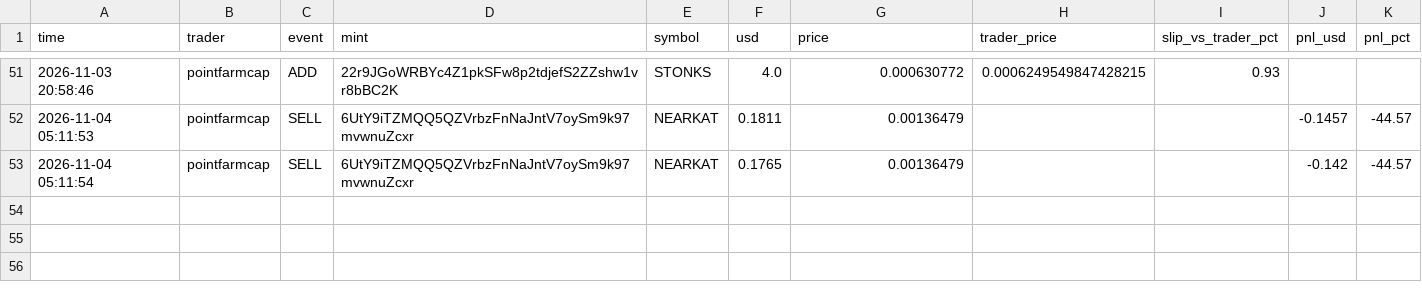
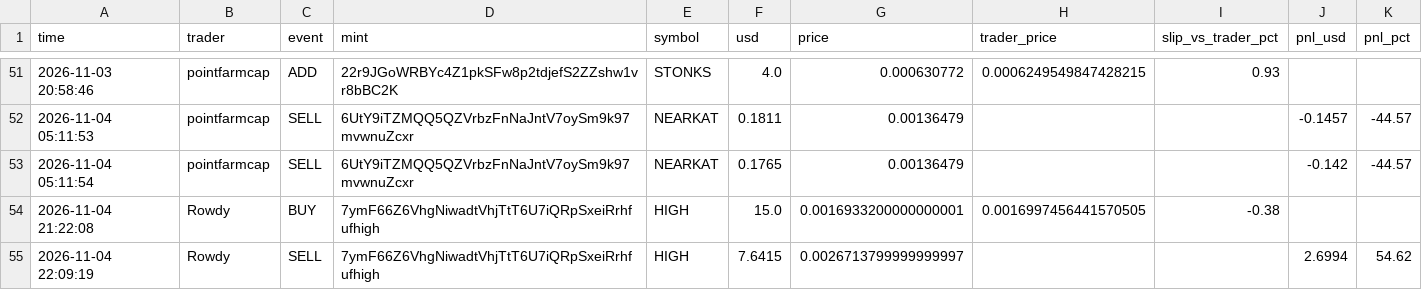
Before and after one commit to Yairpit/memecoin-trader, a CSV file: copy_trades.csv, drawn as a sheet; only a part is shown, gaps mark what is left out.

```diff
--- a/copy_trades.csv
+++ b/copy_trades.csv
@@ -53 +53,3 @@ time,trader,event,mint,symbol,usd,price,trader_price,slip_vs_trader_pct,pnl_usd,
 2026-11-04 05:11:54,pointfarmcap,SELL,6UtY9iTZMQQ5QZVrbzFnNaJntV7oySm9k97mvwnuZcxr,NEARKAT,0.1765,0.00136479,,,-0.142,-44.57
+2026-11-04 21:22:08,Rowdy,BUY,7ymF66Z6VhgNiwadtVhjTtT6U7iQRpSxeiRrhfufhigh,HIGH,15.0,0.0016933200000000001,0.0016997456441570505,-0.38,,
+2026-11-04 22:09:19,Rowdy,SELL,7ymF66Z6VhgNiwadtVhjTtT6U7iQRpSxeiRrhfufhigh,HIGH,7.6415,0.0026713799999999997,,,2.6994,54.62
```
Also changed, not shown: 1 other file.
